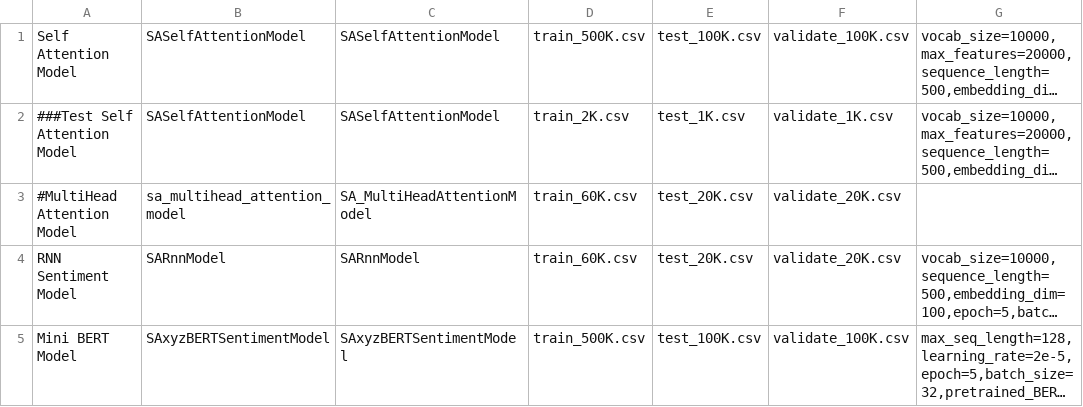
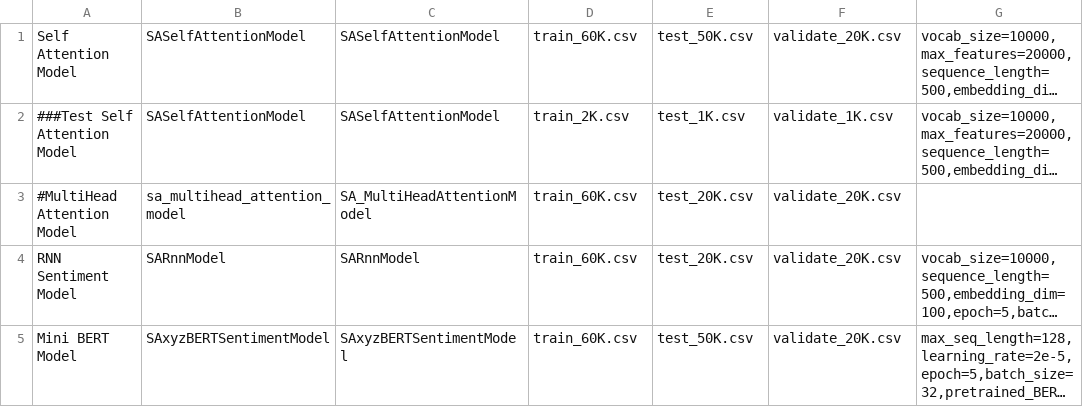
Before and after one commit to tmsprks/IE7500-GroupProject, a CSV file: config/model_config.csv, drawn as a sheet; long unchanged cells end in …; the diff names each change by its address in the sheet, - before the commit and + after, or states it on an @@ line.

Commit message:
Change to train_60K.csv, test_50K.csv, validate_20K.csv for Self attention and BERT model since these are the available data files in the repo.

```diff
--- a/config/model_config.csv
+++ b/config/model_config.csv
-D1: train_500K.csv
+D1: train_60K.csv
-E1: test_100K.csv
+E1: test_50K.csv
-F1: validate_100K.csv
+F1: validate_20K.csv
-D5: train_500K.csv
+D5: train_60K.csv
-E5: test_100K.csv
+E5: test_50K.csv
-F5: validate_100K.csv
+F5: validate_20K.csv
```
